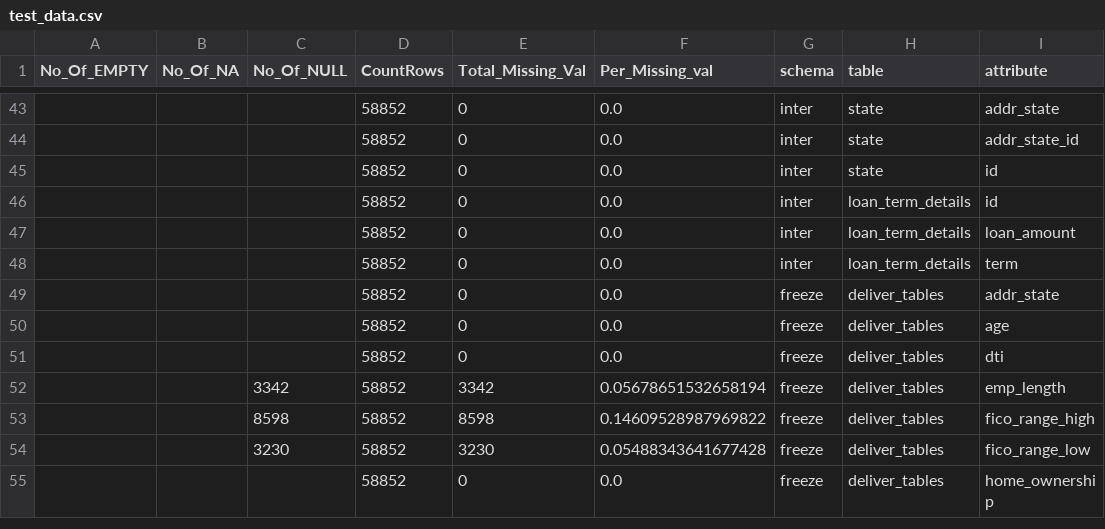
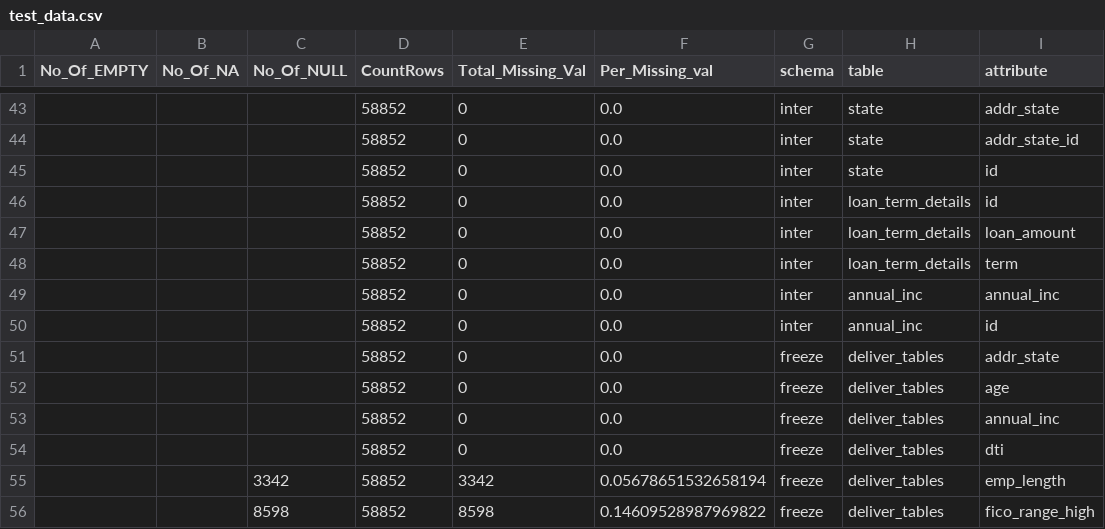
Before and after one commit to akshaykatre/databuild, a CSV file: test_data.csv, drawn as a sheet; only a part is shown, gaps mark what is left out; the shorter side is filled out with more unchanged rows; the diff names each change by its address in the sheet, - before the commit and + after, or states it on an @@ line.

```diff
--- a/test_data.csv
+++ b/test_data.csv
+row 49:  |  |  | 58852 | 0 | 0.0 | inter | annual_inc | annual_inc
+row 50:  |  |  | 58852 | 0 | 0.0 | inter | annual_inc | id
+row 53:  |  |  | 58852 | 0 | 0.0 | freeze | deliver_tables | annual_inc
```
Also changed, not shown: 4 other files.
